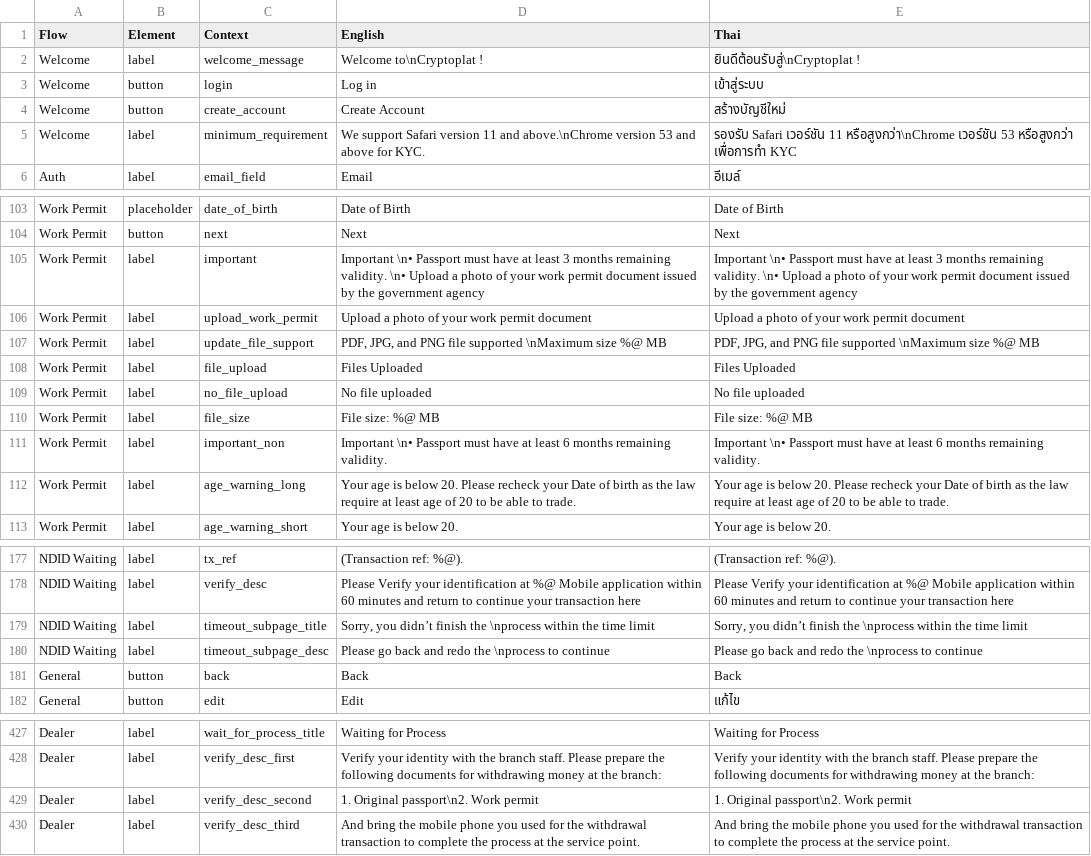
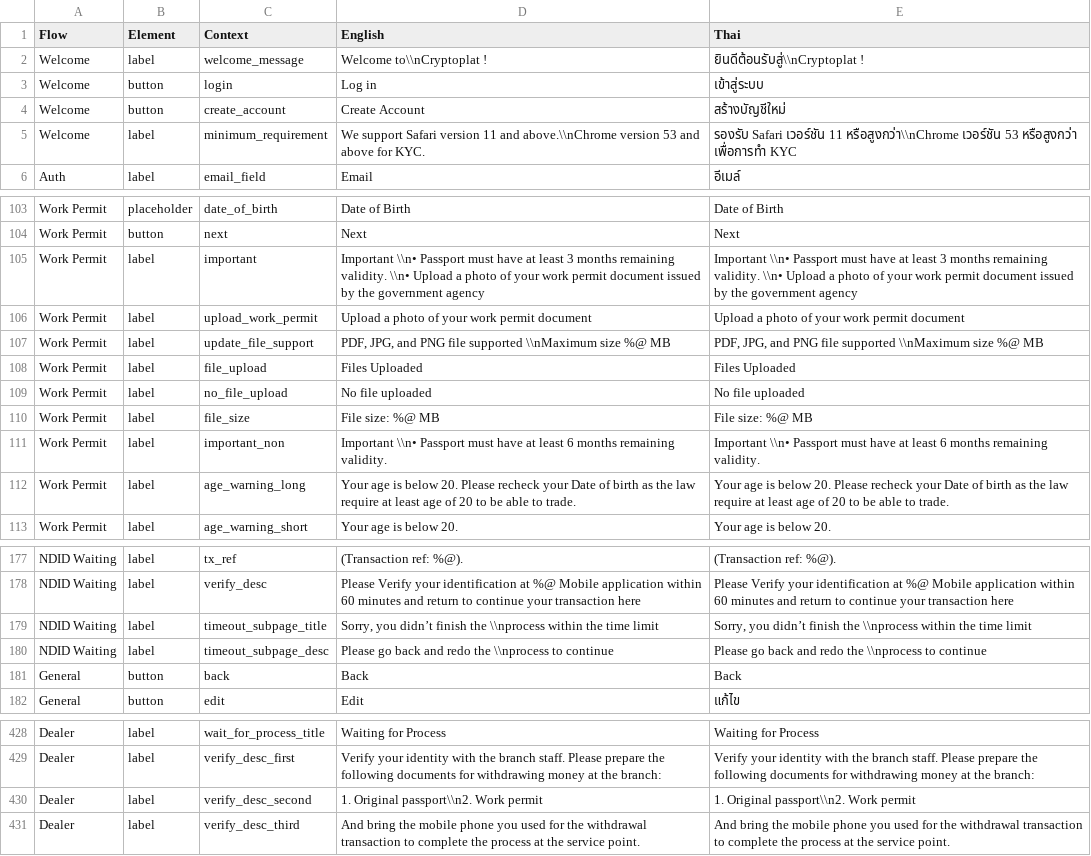
Before and after one commit to oxymnds/ctp-langkey, a CSV file: output/data.csv, drawn as a sheet; only a part is shown, gaps mark what is left out; the diff covers the shown part only.

```diff
--- a/output/data.csv
+++ b/output/data.csv
@@ -1,6 +1,6 @@
 Flow,Element,Context,English,Thai
-Welcome,label,welcome_message,Welcome to\nCryptoplat !,ยินดีต้อนรับสู่\nCryptoplat !
+Welcome,label,welcome_message,Welcome to\\nCryptoplat !,ยินดีต้อนรับสู่\\nCryptoplat !
 Welcome,button,login,Log in,เข้าสู่ระบบ
 Welcome,button,create_account,Create Account,สร้างบัญชีใหม่
-Welcome,label,minimum_requirement,We support Safari version 11 and above.\nChrome version 53 and above for KYC.,รองรับ Safari เวอร์ชัน 11 หรือสูงกว่า\nChrome เวอร์ชัน 53 หรือสูงกว่า เพื่อการทำ KYC
+Welcome,label,minimum_requirement,We support Safari version 11 and above.\\nChrome version 53 and above for KYC.,รองรับ Safari เวอร์ชัน 11 หรือสูงกว่า\\nChrome เวอร์ชัน 53 หรือสูงกว่า เพื่อการทำ KYC
 Auth,label,email_field,Email,อีเมล์
@@ -104,5 +104,5 @@ Work Permit,placeholder,date_of_birth,Date of Birth,Date of Birth
 Work Permit,button,next,Next,Next
-Work Permit,label,important,Important \n• Passport must have at least 3 months remaining validity. \n• Upload a photo of your work permit document issued by the government agency,Important \n• Passport must have at least 3 months remaining validity. \n• Upload a photo of your work permit document issued by the government agency
+Work Permit,label,important,Important \\n• Passport must have at least 3 months remaining validity. \\n• Upload a photo of your work permit document issued by the government agency,Important \\n• Passport must have at least 3 months remaining validity. \\n• Upload a photo of your work permit document issued by the government agency
 Work Permit,label,upload_work_permit,Upload a photo of your work permit document,Upload a photo of your work permit document
-Work Permit,label,update_file_support,"PDF, JPG, and PNG file supported \nMaximum size %@ MB","PDF, JPG, and PNG file supported \nMaximum size %@ MB"
+Work Permit,label,update_file_support,"PDF, JPG, and PNG file supported \\nMaximum size %@ MB","PDF, JPG, and PNG file supported \\nMaximum size %@ MB"
 Work Permit,label,file_upload,Files Uploaded,Files Uploaded
@@ -110,3 +110,3 @@ Work Permit,label,no_file_upload,No file uploaded,No file uploaded
 Work Permit,label,file_size,File size: %@ MB,File size: %@ MB
-Work Permit,label,important_non,Important \n• Passport must have at least 6 months remaining validity.,Important \n• Passport must have at least 6 months remaining validity.
+Work Permit,label,important_non,Important \\n• Passport must have at least 6 months remaining validity.,Important \\n• Passport must have at least 6 months remaining validity.
 Work Permit,label,age_warning_long,Your age is below 20. Please recheck your Date of birth as the law require at least age of 20 to be able to trade.,Your age is below 20. Please recheck your Date of birth as the law require at least age of 20 to be able to trade.
@@ -178,4 +178,4 @@ NDID Waiting,label,tx_ref,(Transaction ref: %@).,(Transaction ref: %@).
 NDID Waiting,label,verify_desc,Please Verify your identification at %@ Mobile application within 60 minutes and return to continue your transaction here,Please Verify your identification at %@ Mobile application within 60 minutes and return to continue your transaction here
-NDID Waiting,label,timeout_subpage_title,"Sorry, you didn’t finish the \nprocess within the time limit","Sorry, you didn’t finish the \nprocess within the time limit"
-NDID Waiting,label,timeout_subpage_desc,Please go back and redo the \nprocess to continue,Please go back and redo the \nprocess to continue
+NDID Waiting,label,timeout_subpage_title,"Sorry, you didn’t finish the \\nprocess within the time limit","Sorry, you didn’t finish the \\nprocess within the time limit"
+NDID Waiting,label,timeout_subpage_desc,Please go back and redo the \\nprocess to continue,Please go back and redo the \\nprocess to continue
 General,button,back,Back,Back
@@ -428,3 +429,3 @@ Dealer,label,wait_for_process_title,Waiting for Process,Waiting for Process
 Dealer,label,verify_desc_first,Verify your identity with the branch staff.  Please prepare the following documents for withdrawing money at the branch:,Verify your identity with the branch staff.  Please prepare the following documents for withdrawing money at the branch:
-Dealer,label,verify_desc_second,1. Original passport\n2. Work permit,1. Original passport\n2. Work permit
+Dealer,label,verify_desc_second,1. Original passport\\n2. Work permit,1. Original passport\\n2. Work permit
 Dealer,label,verify_desc_third,And bring the mobile phone you used for the withdrawal transaction to complete the process at the service point.,And bring the mobile phone you used for the withdrawal transaction to complete the process at the service point.
```
Also changed, not shown: 1 added row and 38 edited cells elsewhere in this file, 3 other files.
